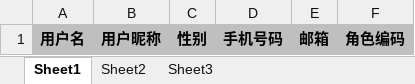
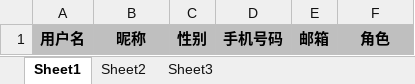
Before and after one commit to haoxianrui/youlai-boot, an Excel workbook: src/main/resources/excel-templates/用户导入模板.xlsx, sheet Sheet1, drawn as a sheet; values as stored, in another font and other column widths than the file's, no borders; the diff names each change by its address in the sheet, - before the commit and + after, or states it on an @@ line.

```diff
--- a/src/main/resources/excel-templates/用户导入模板.xlsx (sheet Sheet1)
+++ b/src/main/resources/excel-templates/用户导入模板.xlsx (sheet Sheet1)
-B1: 用户昵称
+B1: 昵称
-F1: 角色编码
+F1: 角色
```
Also changed, not shown: 2 other files.
